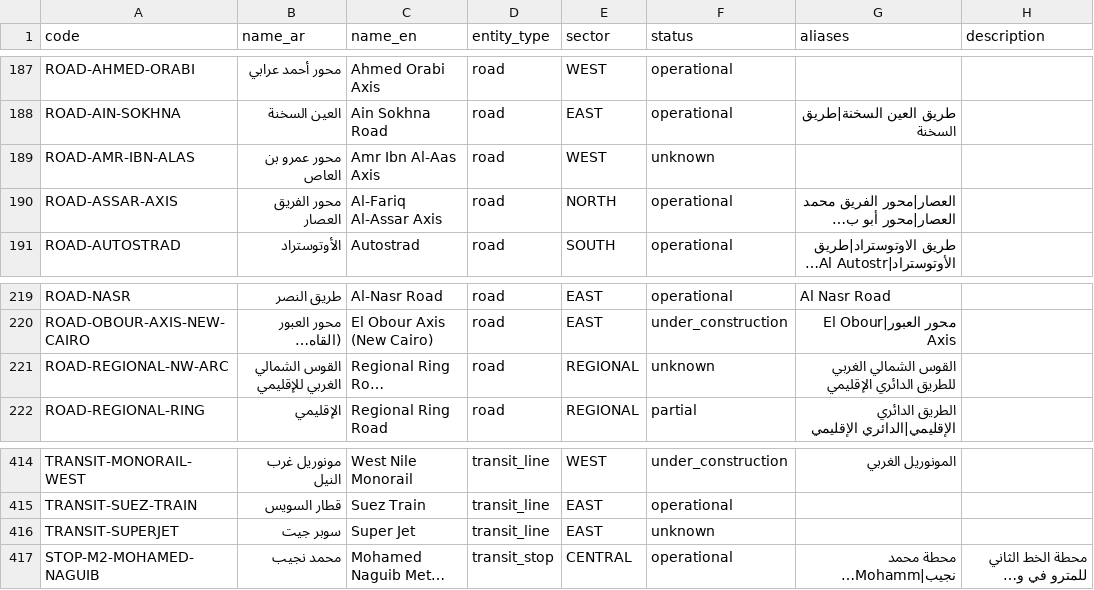
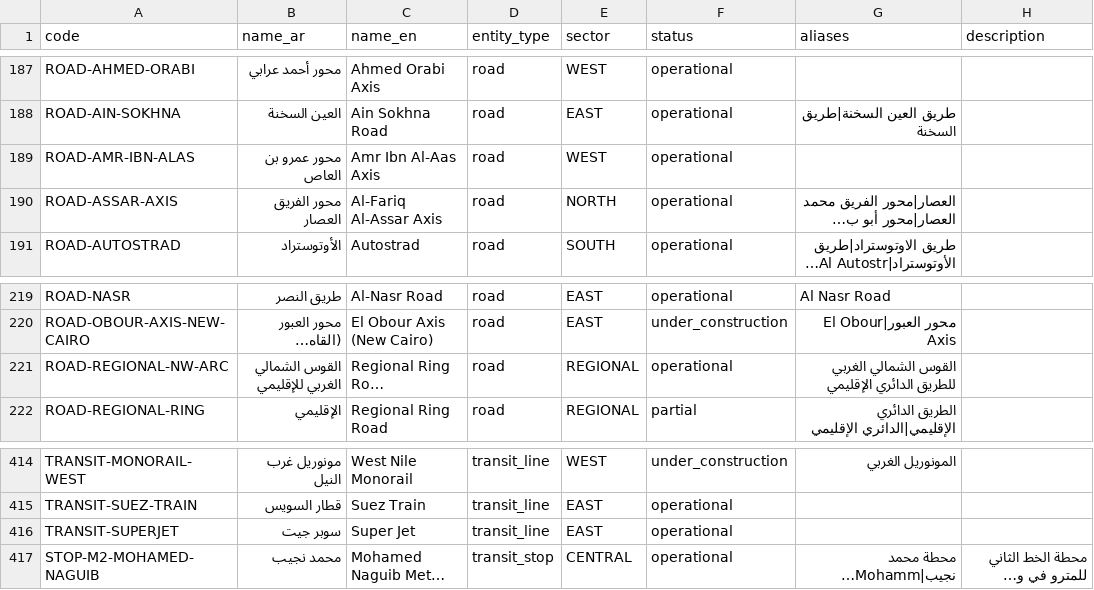
Before and after one commit to 3boalazm/greater-cairo-atlas, a CSV file: data/seed/entities.csv, drawn as a sheet; only a part is shown, gaps mark what is left out; long unchanged cells end in …; the diff names each change by its address in the sheet, - before the commit and + after, or states it on an @@ line.

Commit message:
feat: apply rev9 status delta
Co-authored-by: arena-agent <297053741+arena-agent@users.noreply.github.com>

```diff
--- a/data/seed/entities.csv
+++ b/data/seed/entities.csv
-F189 (status): unknown
+F189 (status): operational
-F221 (status): unknown
+F221 (status): operational
-F416 (status): unknown
+F416 (status): operational
```
Also changed, not shown: 20 other files.
